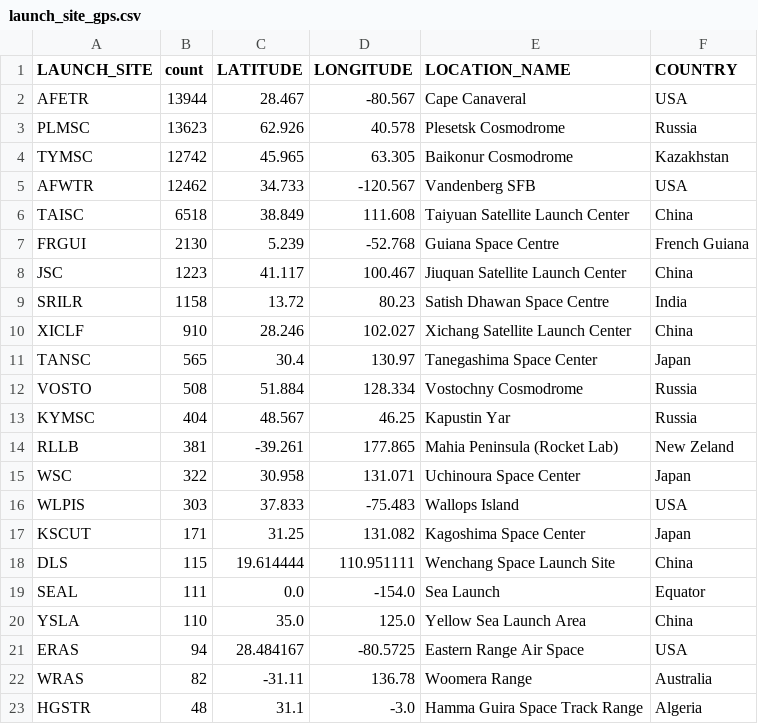
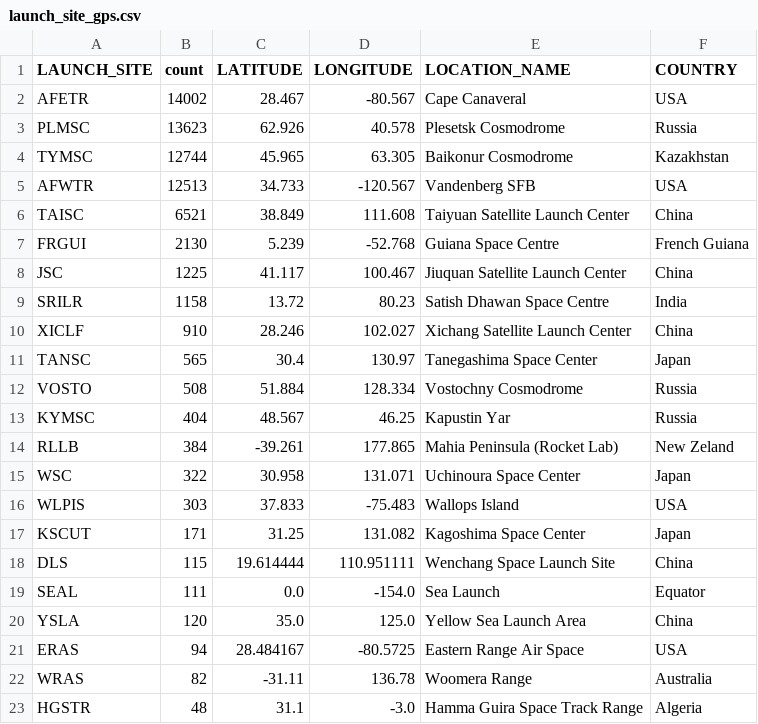
Before and after one commit to Xaneca/VAD_2026, a CSV file: DATASETS_SATTELITES/launch_site_gps.csv, drawn as a sheet; only a part is shown.

Commit message:
data merge jupyter notebook updated to retrieve tle and create all files needed

```diff
--- a/DATASETS_SATTELITES/launch_site_gps.csv
+++ b/DATASETS_SATTELITES/launch_site_gps.csv
@@ -1,9 +1,9 @@
 LAUNCH_SITE,count,LATITUDE,LONGITUDE,LOCATION_NAME,COUNTRY
-AFETR,13944,28.467,-80.567,Cape Canaveral,USA
+AFETR,14002,28.467,-80.567,Cape Canaveral,USA
 PLMSC,13623,62.926,40.578,Plesetsk Cosmodrome,Russia
-TYMSC,12742,45.965,63.305,Baikonur Cosmodrome,Kazakhstan
-AFWTR,12462,34.733,-120.567,Vandenberg SFB,USA
-TAISC,6518,38.849,111.608,Taiyuan Satellite Launch Center,China
+TYMSC,12744,45.965,63.305,Baikonur Cosmodrome,Kazakhstan
+AFWTR,12513,34.733,-120.567,Vandenberg SFB,USA
+TAISC,6521,38.849,111.608,Taiyuan Satellite Launch Center,China
 FRGUI,2130,5.239,-52.768,Guiana Space Centre,French Guiana
-JSC,1223,41.117,100.467,Jiuquan Satellite Launch Center,China
+JSC,1225,41.117,100.467,Jiuquan Satellite Launch Center,China
 SRILR,1158,13.72,80.23,Satish Dhawan Space Centre,India
@@ -13,3 +13,3 @@ VOSTO,508,51.884,128.334,Vostochny Cosmodrome,Russia
 KYMSC,404,48.567,46.25,Kapustin Yar,Russia
-RLLB,381,-39.261,177.865,Mahia Peninsula (Rocket Lab),New Zeland
+RLLB,384,-39.261,177.865,Mahia Peninsula (Rocket Lab),New Zeland
 WSC,322,30.958,131.071,Uchinoura Space Center,Japan
@@ -19,3 +19,3 @@ DLS,115,19.614444,110.951111,Wenchang Space Launch Site,China
 SEAL,111,0.0,-154.0,Sea Launch,Equator
-YSLA,110,35.0,125.0,Yellow Sea Launch Area,China
+YSLA,120,35.0,125.0,Yellow Sea Launch Area,China
 ERAS,94,28.484167,-80.5725,Eastern Range Air Space,USA
```
Also changed, not shown: 4 other files.
